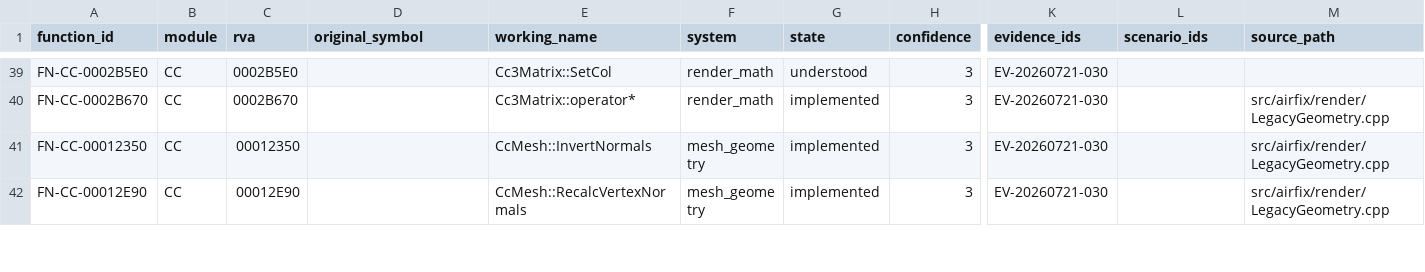
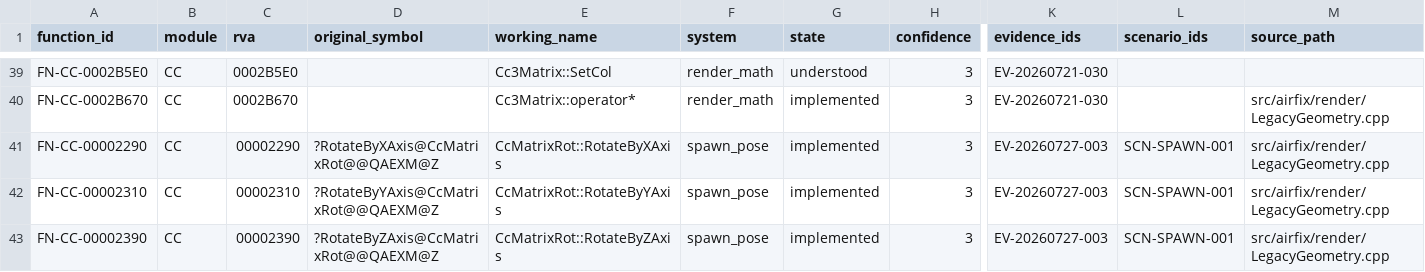
Before and after one commit to tryk016/airfix-dogfighter, a CSV file: docs/re/FUNCTION-CATALOG.csv, drawn as a sheet; only a part is shown, gaps mark what is left out; the shorter side is filled out with more unchanged rows; rows hold the shown columns only; the diff covers the shown part only; the diff names each change by its address in the sheet, - before the commit and + after, or states it on an @@ line.

Commit message:
Publish authenticated player start poses

```diff
--- a/docs/re/FUNCTION-CATALOG.csv
+++ b/docs/re/FUNCTION-CATALOG.csv
+row 41: FN-CC-00002290 | CC | 00002290 | ?RotateByXAxis@CcMatrixRot@@QAEXM@Z | CcMatrixRot::RotateByXAxis | spawn_pose | implemented | 3 | EV-20260727-003 | SCN-SPAWN-001 | src/airfix/render/LegacyGeometry.cpp
+row 42: FN-CC-00002310 | CC | 00002310 | ?RotateByYAxis@CcMatrixRot@@QAEXM@Z | CcMatrixRot::RotateByYAxis | spawn_pose | implemented | 3 | EV-20260727-003 | SCN-SPAWN-001 | src/airfix/render/LegacyGeometry.cpp
+row 43: FN-CC-00002390 | CC | 00002390 | ?RotateByZAxis@CcMatrixRot@@QAEXM@Z | CcMatrixRot::RotateByZAxis | spawn_pose | implemented | 3 | EV-20260727-003 | SCN-SPAWN-001 | src/airfix/render/LegacyGeometry.cpp
```
Also changed, not shown: 2 added rows and 5 edited cells elsewhere in this file, 23 other files.
